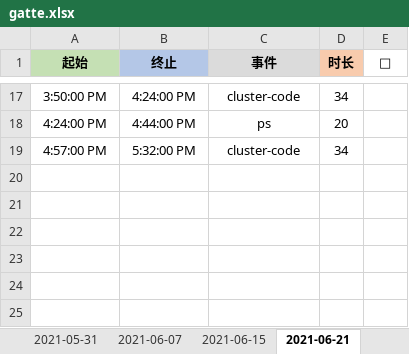
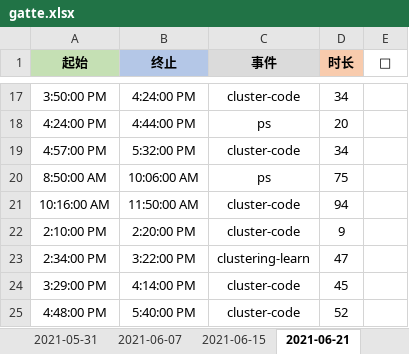
Before and after one commit to Joiner12/Notes, an Excel workbook: gatte.xlsx, sheet 2021-06-21, drawn as a sheet; only a part is shown, gaps mark what is left out; values as stored, in another font and other column widths than the file's, no borders; conditional formats not drawn; the diff names each change by its address in the sheet, - before the commit and + after, or states it on an @@ line.

```diff
--- a/gatte.xlsx (sheet 2021-06-21)
+++ b/gatte.xlsx (sheet 2021-06-21)
+row 20: 8:50:00 AM | 10:06:00 AM | ps | 75
+row 21: 10:16:00 AM | 11:50:00 AM | cluster-code | 94
+row 22: 2:10:00 PM | 2:20:00 PM | cluster-code | 9
+row 23: 2:34:00 PM | 3:22:00 PM | clustering-learn | 47
+row 24: 3:29:00 PM | 4:14:00 PM | cluster-code | 45
+row 25: 4:48:00 PM | 5:40:00 PM | cluster-code | 52
```
Also changed, not shown: 1 other file.
